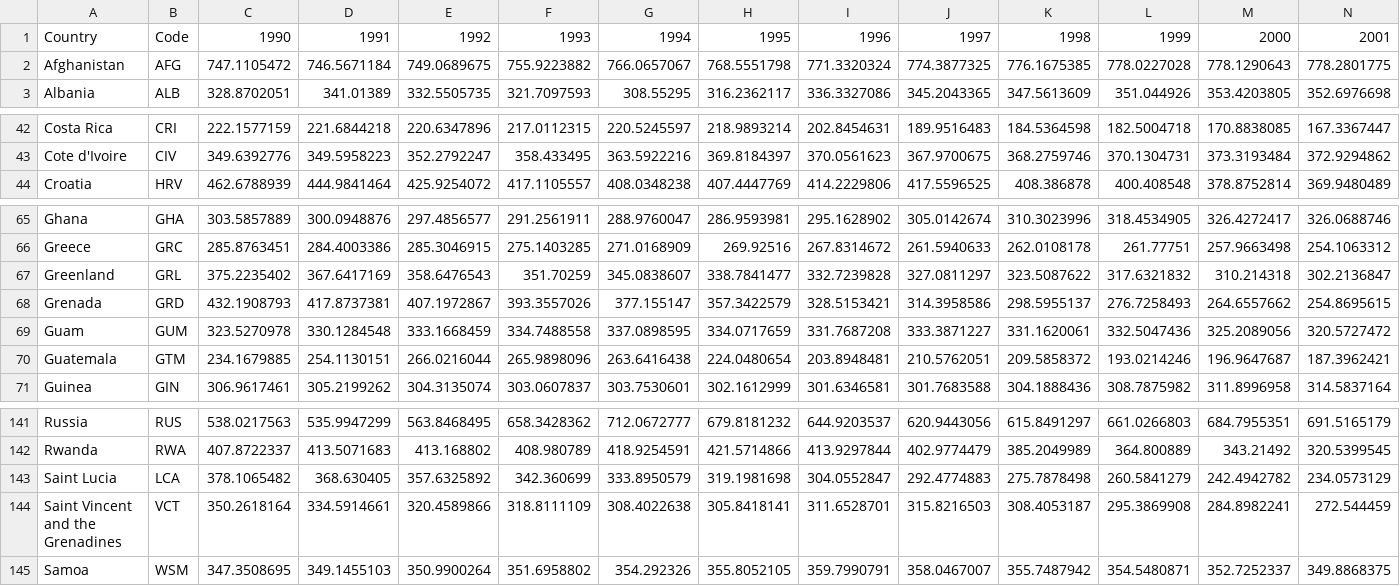
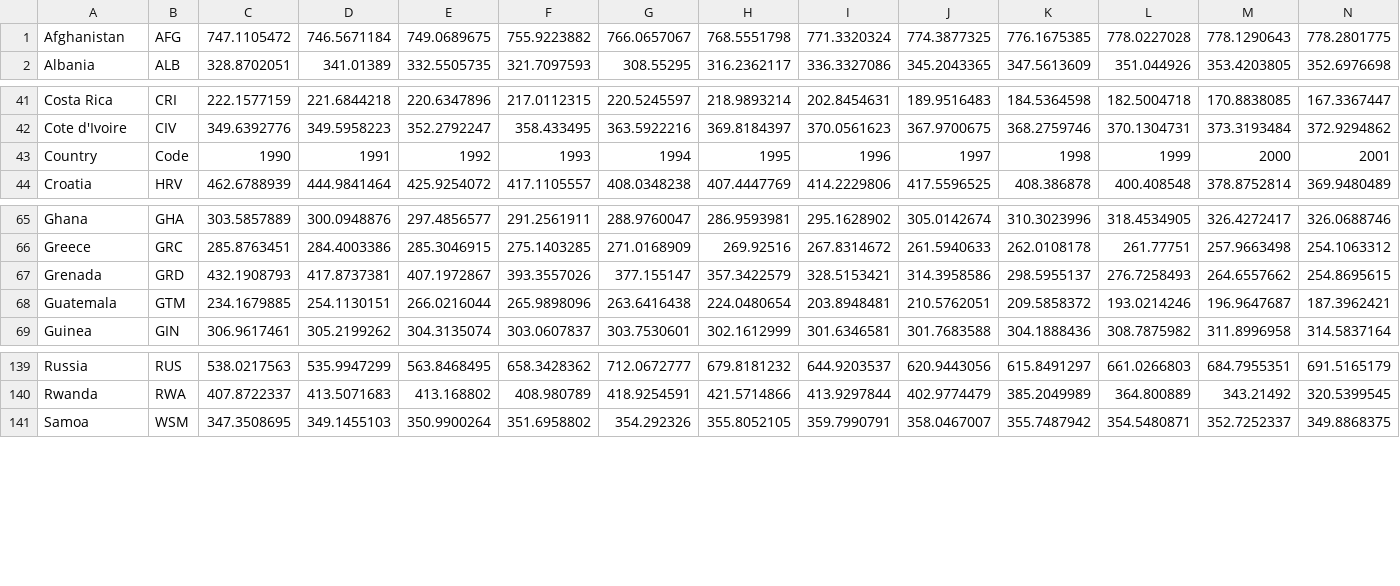
Before and after one commit to 404UserNotFound/Data-Sci-Project, a CSV file: Datasets/Health.csv, drawn as a sheet; only a part is shown, gaps mark what is left out; removed rows and columns are numbered as before the commit, all else as after; rows hold the shown columns only; the diff names each change by its address in the sheet, - before the commit and + after, or states it on an @@ line.

Commit message:
updating Health.csv

```diff
--- a/Datasets/Health.csv
+++ b/Datasets/Health.csv
@@ row 1 moved to row 43: Country @@
-row 67: Greenland | GRL | 375.2235402 | 367.6417169 | 358.6476543 | 351.70259 | 345.0838607 | 338.7841477 | 332.7239828 | 327.0811297 | 323.5087622 | 317.6321832 | 310.214318 | 302.2136847
-row 69: Guam | GUM | 323.5270978 | 330.1284548 | 333.1668459 | 334.7488558 | 337.0898595 | 334.0717659 | 331.7687208 | 333.3871227 | 331.1620061 | 332.5047436 | 325.2089056 | 320.5727472
-row 143: Saint Lucia | LCA | 378.1065482 | 368.630405 | 357.6325892 | 342.360699 | 333.8950579 | 319.1981698 | 304.0552847 | 292.4774883 | 275.7878498 | 260.5841279 | 242.4942782 | 234.0573129
-row 144: Saint Vincent and the Grenadines | VCT | 350.2618164 | 334.5914661 | 320.4589866 | 318.8111109 | 308.4022638 | 305.8418141 | 311.6528701 | 315.8216503 | 308.4053187 | 295.3869908 | 284.8982241 | 272.544459
```
